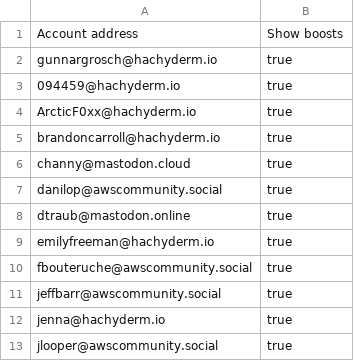
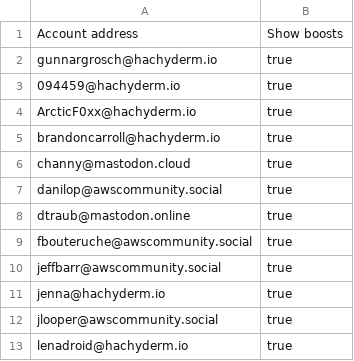
Before and after one commit to gunnargrosch/mastodon-lists, a CSV file: aws-employees.csv, drawn as a sheet; only a part is shown; the shorter side is filled out with more unchanged rows; the diff names each change by its address in the sheet, - before the commit and + after, or states it on an @@ line.

Commit message:
emily sadly is no longer at aws
Signed-off-by: Tom Callaway <spot@fedoraproject.org>

```diff
--- a/aws-employees.csv
+++ b/aws-employees.csv
-row 9: emilyfreeman@hachyderm.io | true
```
